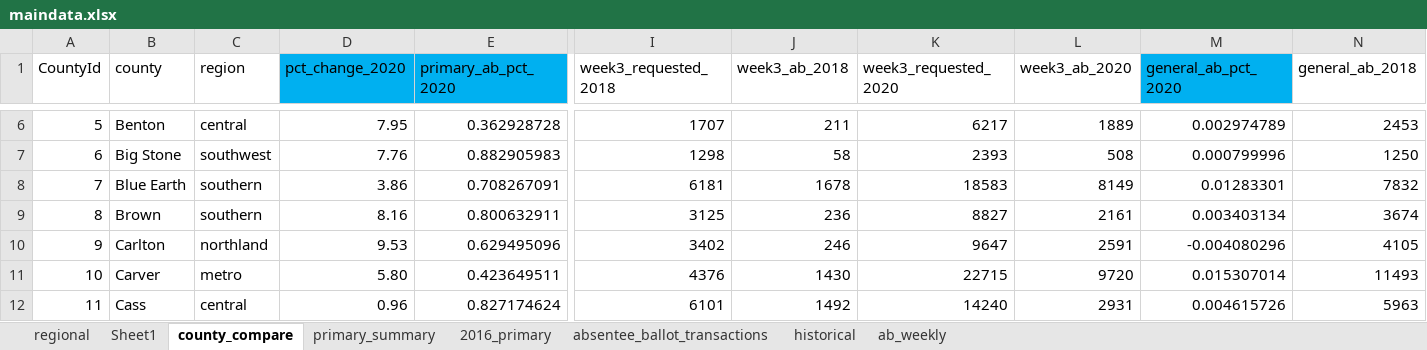
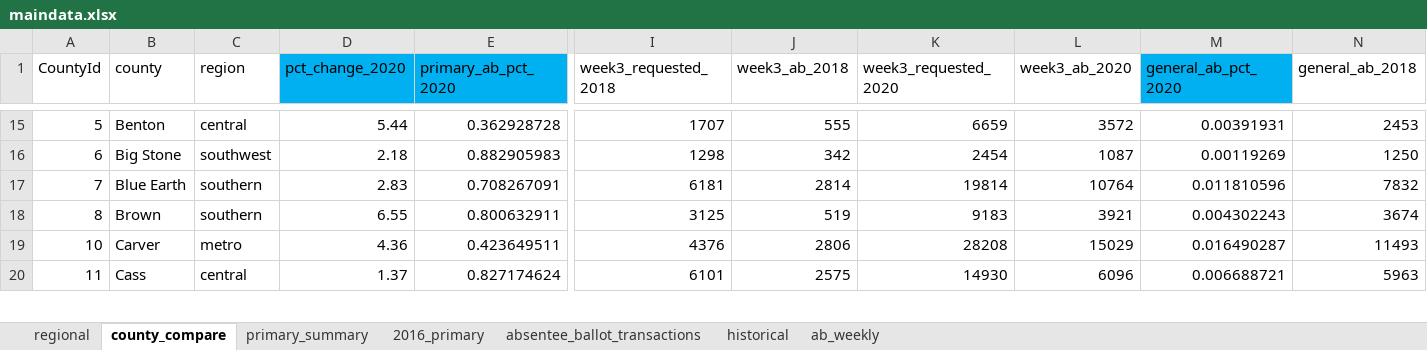
Before and after one commit to jeffhargarten/20201015-regions, an Excel workbook: sources/data/maindata.xlsx, sheet county_compare, drawn as a sheet; only a part is shown, gaps mark what is left out; values as stored, in another font and other column widths than the file's, no borders; removed rows and columns are numbered as before the commit, all else as after; rows hold the shown columns only; the diff covers the shown part only; the diff names each change by its address in the sheet, - before the commit and + after, or states it on an @@ line.

```diff
--- a/sources/data/maindata.xlsx (sheet county_compare)
+++ b/sources/data/maindata.xlsx (sheet county_compare)
-sheet tab: Sheet1
-D15 (pct_change_2020): 7.95
+D15 (pct_change_2020): 5.44
-J15 (week3_ab_2018): 211
+J15 (week3_ab_2018): 555
-K15 (week3_requested_2020): 6217
+K15 (week3_requested_2020): 6659
-L15 (week3_ab_2020): 1889
+L15 (week3_ab_2020): 3572
-M15 (general_ab_pct_2020): 0.002974789
+M15 (general_ab_pct_2020): 0.00391931
-D16 (pct_change_2020): 7.76
+D16 (pct_change_2020): 2.18
-J16 (week3_ab_2018): 58
+J16 (week3_ab_2018): 342
-K16 (week3_requested_2020): 2393
+K16 (week3_requested_2020): 2454
-L16 (week3_ab_2020): 508
+L16 (week3_ab_2020): 1087
-M16 (general_ab_pct_2020): 0.000799996
+M16 (general_ab_pct_2020): 0.00119269
-D17 (pct_change_2020): 3.86
+D17 (pct_change_2020): 2.83
-J17 (week3_ab_2018): 1678
+J17 (week3_ab_2018): 2814
-K17 (week3_requested_2020): 18583
+K17 (week3_requested_2020): 19814
-L17 (week3_ab_2020): 8149
+L17 (week3_ab_2020): 10764
-M17 (general_ab_pct_2020): 0.01283301
+M17 (general_ab_pct_2020): 0.011810596
-D18 (pct_change_2020): 8.16
+D18 (pct_change_2020): 6.55
-J18 (week3_ab_2018): 236
+J18 (week3_ab_2018): 519
-K18 (week3_requested_2020): 8827
+K18 (week3_requested_2020): 9183
-L18 (week3_ab_2020): 2161
+L18 (week3_ab_2020): 3921
-M18 (general_ab_pct_2020): 0.003403134
+M18 (general_ab_pct_2020): 0.004302243
-row 10: 9 | Carlton | northland | 9.53 | 0.629495096 | 3402 | 246 | 9647 | 2591 | -0.004080296 | 4105
-D19 (pct_change_2020): 5.80
+D19 (pct_change_2020): 4.36
-J19 (week3_ab_2018): 1430
+J19 (week3_ab_2018): 2806
-K19 (week3_requested_2020): 22715
+K19 (week3_requested_2020): 28208
-L19 (week3_ab_2020): 9720
+L19 (week3_ab_2020): 15029
-M19 (general_ab_pct_2020): 0.015307014
+M19 (general_ab_pct_2020): 0.016490287
-D20 (pct_change_2020): 0.96
+D20 (pct_change_2020): 1.37
-J20 (week3_ab_2018): 1492
+J20 (week3_ab_2018): 2575
-K20 (week3_requested_2020): 14240
+K20 (week3_requested_2020): 14930
-L20 (week3_ab_2020): 2931
+L20 (week3_ab_2020): 6096
-M20 (general_ab_pct_2020): 0.004615726
+M20 (general_ab_pct_2020): 0.006688721
```
Also changed, not shown: 9 added rows, 8 removed rows and 360 edited cells elsewhere in this sheet, sheet ab_weekly, formulas that keep their value, 7 other files.
